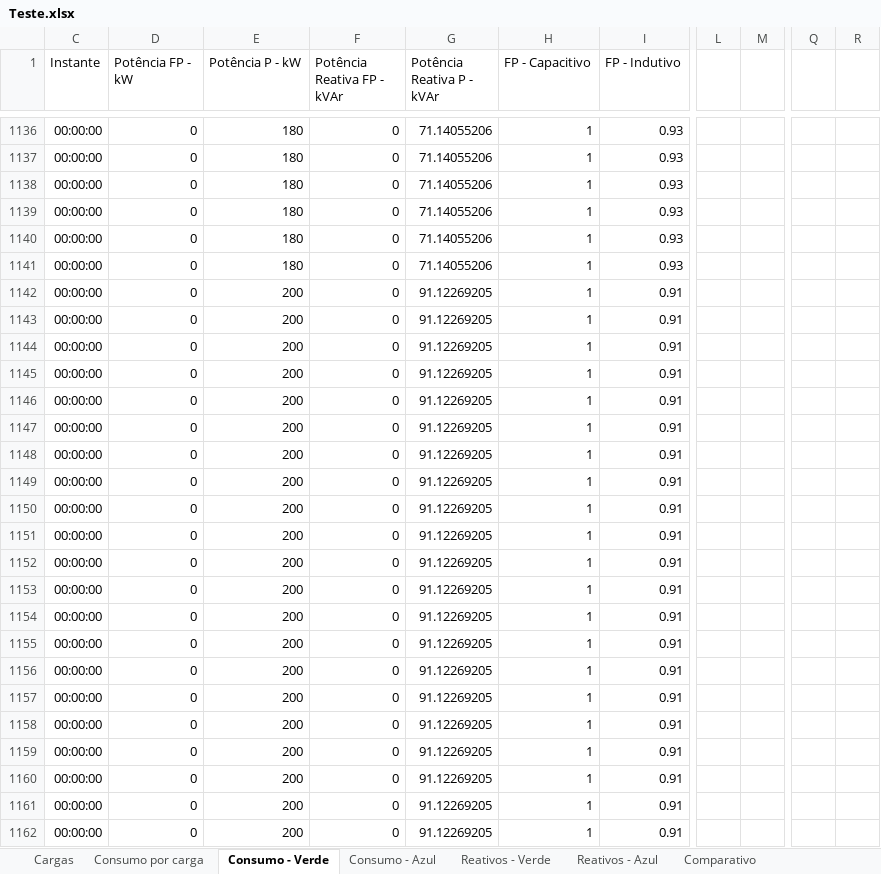
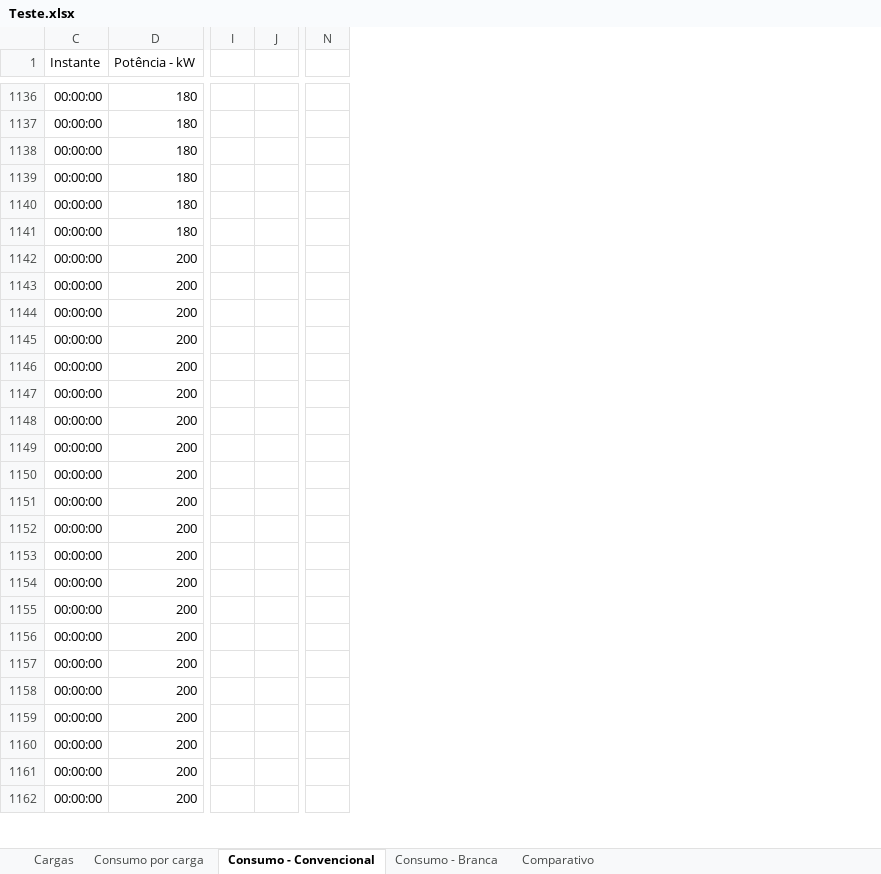
Before and after one commit to Rodrigo-SE03/tcc, an Excel workbook: arquivos/Teste.xlsx, sheet Consumo - Convencional, drawn as a sheet; only a part is shown, gaps mark what is left out; values as stored, in another font and other column widths than the file's, no borders; charts and pictures and table styles not drawn; removed rows and columns are numbered as before the commit, all else as after; the diff covers the shown part only; the diff names each change by its address in the sheet, - before the commit and + after, or states it on an @@ line.

```diff
--- a/arquivos/Teste.xlsx (sheet Consumo - Convencional)
+++ b/arquivos/Teste.xlsx (sheet Consumo - Convencional)
-sheet tab: Consumo - Verde
+sheet tab: Consumo - Convencional
-sheet tab: Consumo - Azul
+sheet tab: Consumo - Branca
-sheet tab: Reativos - Verde
-sheet tab: Reativos - Azul
-column E (Potência P - kW), rows 1136-1162: 180 | 180 | 180 | 180 | 180 | 180 | 200 | 200 | 200 | 200 | 200 | 200 | 200 | 200 | 200 | 200 | 200 | 200 | 200 | 200 | 200 | 200 | 200 | 200 | 200 | 200 | 200
-column F (Potência Reativa FP - kVAr), rows 1136-1162: all 0
-column G (Potência Reativa P - kVAr), rows 1136-1162: 71.14055206 | 71.14055206 | 71.14055206 | 71.14055206 | 71.14055206 | 71.14055206 | 91.12269205 | 91.12269205 | 91.12269205 | 91.12269205 | 91.12269205 | 91.12269205 | 91.12269205 | 91.12269205 | 91.12269205 | 91.12269205 | 91.12269205 | 91.12269205 | 91.12269205 | 91.12269205 | 91.12269205 | 91.12269205 | 91.12269205 | 91.12269205 | 91.12269205 | 91.12269205 | 91.12269205
-column H (FP - Capacitivo), rows 1136-1162: all 1
-column I (FP - Indutivo), rows 1136-1162: 0.93 | 0.93 | 0.93 | 0.93 | 0.93 | 0.93 | 0.91 | 0.91 | 0.91 | 0.91 | 0.91 | 0.91 | 0.91 | 0.91 | 0.91 | 0.91 | 0.91 | 0.91 | 0.91 | 0.91 | 0.91 | 0.91 | 0.91 | 0.91 | 0.91 | 0.91 | 0.91
-column L, empty
-column M, empty
+column I, empty
+column J, empty
-column Q, empty
-column R, empty
+column N, empty
-D1: Potência FP - kW
+D1: Potência - kW
-D1136:D1141 (Potência - kW): 0
+D1136:D1141 (Potência - kW): 180
-D1142:D1162 (Potência - kW): 0
+D1142:D1162 (Potência - kW): 200
```
Also changed, not shown: 3 added columns and 160 edited cells elsewhere in this sheet, sheet Consumo - Branca, sheet Comparativo, sheet Consumo por carga, formulas that keep their value, charts or pictures, 4 other files.
